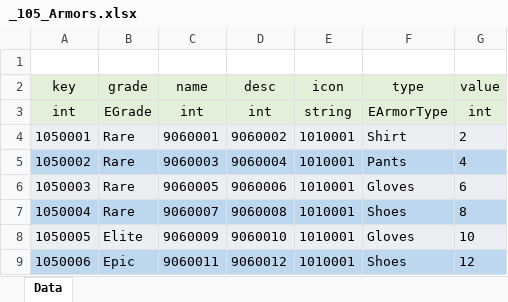
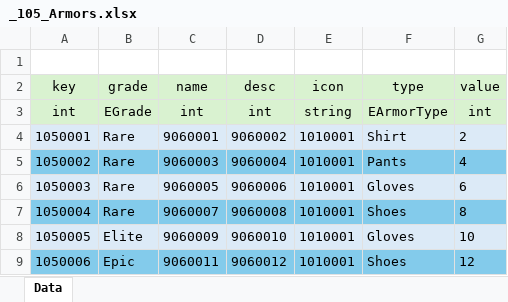
Before and after one commit to GyoolTomato/NextHorizonTables, an Excel workbook: _105_Armors.xlsx, sheet Data, drawn as a sheet; values as stored, in another font and other column widths than the file's, no borders; the diff names each change by its address in the sheet, - before the commit and + after, or states it on an @@ line.

```diff
--- a/_105_Armors.xlsx (sheet Data)
+++ b/_105_Armors.xlsx (sheet Data)
-A5:G5 fill: #BDD7EE
+A5:G5 fill: #83CBEB
-A7:G7 fill: #BDD7EE
+A7:G7 fill: #83CBEB
-A9:G9 fill: #BDD7EE
+A9:G9 fill: #83CBEB
```
Also changed, not shown: _000_Global_Enum.xlsx, _106_Weapons.xlsx, 4 other files.
